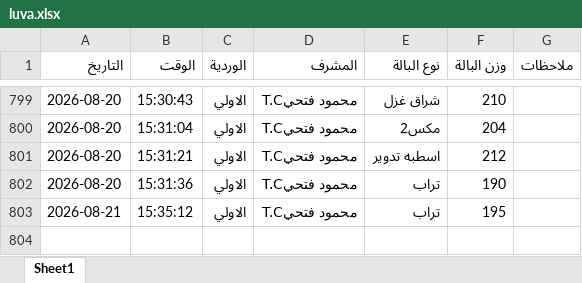
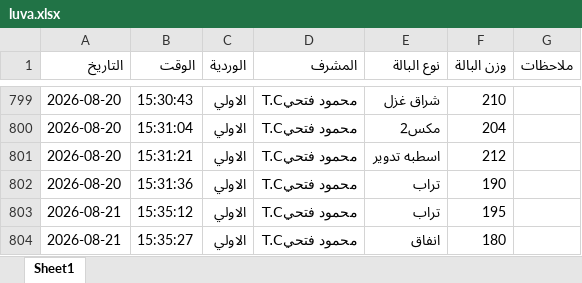
Before and after one commit to mahmedabdallh123/BELYARN, an Excel workbook: luva.xlsx, sheet Sheet1, drawn as a sheet; only a part is shown, gaps mark what is left out; values as stored, in another font and other column widths than the file's, no borders; the diff names each change by its address in the sheet, - before the commit and + after, or states it on an @@ line.

Commit message:
إدخال جديد

```diff
--- a/luva.xlsx (sheet Sheet1)
+++ b/luva.xlsx (sheet Sheet1)
+row 804: 2026-08-21 | 15:35:27 | الاولي | محمود فتحيT.C | انفاق | 180
```
